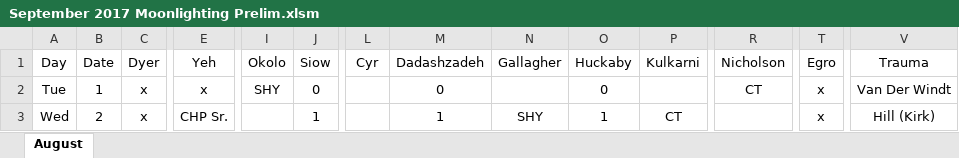
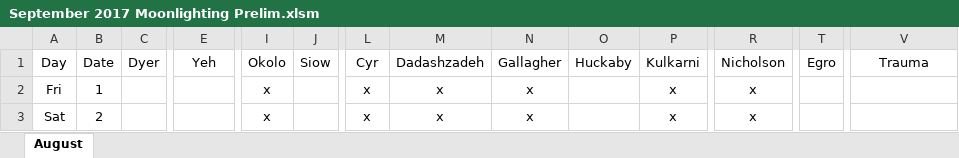
Before and after one commit to handzelrm/moonlighting, an Excel workbook: September 2017 Moonlighting Prelim.xlsm, sheet August, drawn as a sheet; only a part is shown, gaps mark what is left out; values as stored, in another font and other column widths than the file's, no borders; conditional formats not drawn; the diff covers the shown part only; the diff names each change by its address in the sheet, - before the commit and + after, or states it on an @@ line.

Commit message:
added resident info

```diff
--- a/September 2017 Moonlighting Prelim.xlsm (sheet August)
+++ b/September 2017 Moonlighting Prelim.xlsm (sheet August)
-A2 (Day): Tue
+A2 (Day): Fri
-C2:C3 (Dyer): x
+C2:C3 (Dyer): (empty)
-E2 (Yeh): x
+E2 (Yeh): (empty)
-I2 (Okolo): SHY
+I2 (Okolo): x
-J2 (Siow): 0
+J2 (Siow): (empty)
-L2:L3 (Cyr): (empty)
+L2:L3 (Cyr): x
-M2 (Dadashzadeh): 0
+M2 (Dadashzadeh): x
-N2 (Gallagher): (empty)
+N2 (Gallagher): x
-O2 (Huckaby): 0
+O2 (Huckaby): (empty)
-P2 (Kulkarni): (empty)
+P2 (Kulkarni): x
-R2 (Nicholson): CT
+R2 (Nicholson): x
-T2:T3 (Egro): x
+T2:T3 (Egro): (empty)
-V2 (Trauma): Van Der Windt
+V2 (Trauma): (empty)
-A3 (Day): Wed
+A3 (Day): Sat
-E3 (Yeh): CHP Sr.
+E3 (Yeh): (empty)
-I3 (Okolo): (empty)
+I3 (Okolo): x
-J3 (Siow): 1
+J3 (Siow): (empty)
-M3 (Dadashzadeh): 1
+M3 (Dadashzadeh): x
-N3 (Gallagher): SHY
+N3 (Gallagher): x
-O3 (Huckaby): 1
+O3 (Huckaby): (empty)
-P3 (Kulkarni): CT
+P3 (Kulkarni): x
-R3 (Nicholson): (empty)
+R3 (Nicholson): x
-V3 (Trauma): Hill (Kirk)
+V3 (Trauma): (empty)
```
Also changed, not shown: 2 added rows, 2 removed rows and 425 edited cells elsewhere in this sheet, formulas that keep their value.
